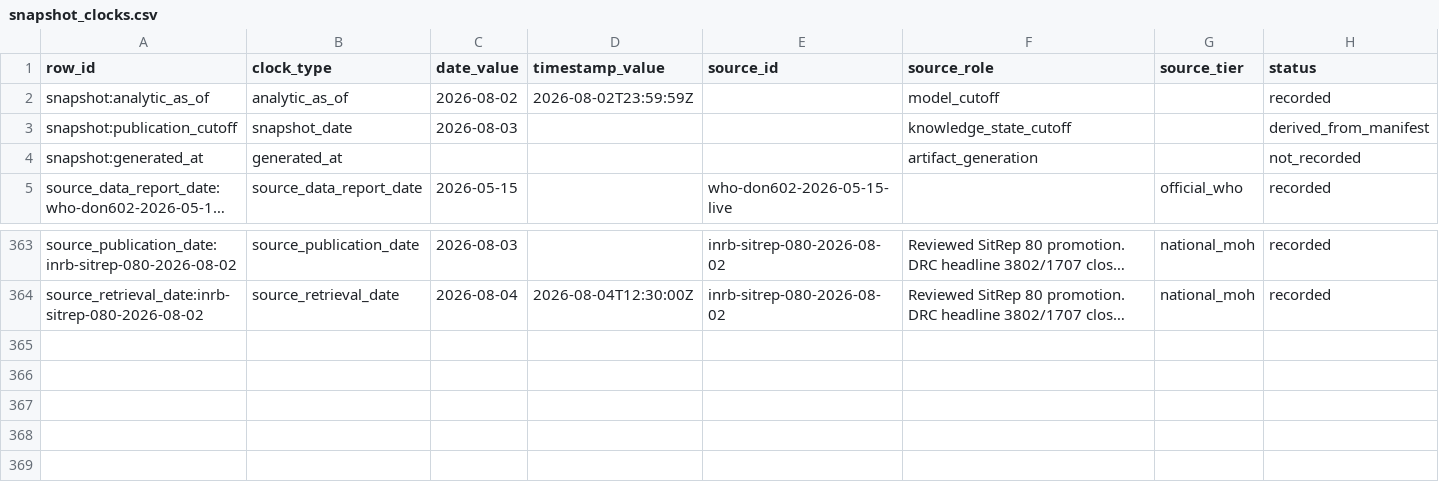
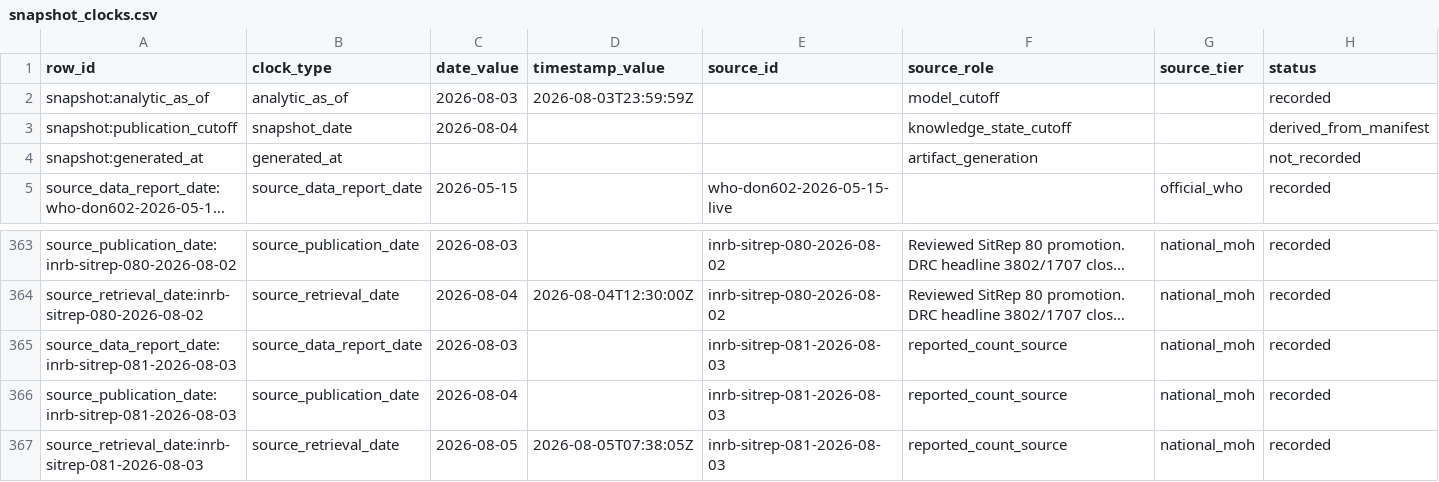
Before and after one commit to ArcedeDev/bdbv-2026-lovs, a CSV file: deliverables/public-health-dataset/snapshot_clocks.csv, drawn as a sheet; only a part is shown, gaps mark what is left out; long unchanged cells end in …; rows hold the shown columns only; the diff names each change by its address in the sheet, - before the commit and + after, or states it on an @@ line.

```diff
--- a/deliverables/public-health-dataset/snapshot_clocks.csv
+++ b/deliverables/public-health-dataset/snapshot_clocks.csv
-C2 (date_value): 2026-08-02
+C2 (date_value): 2026-08-03
-D2 (timestamp_value): 2026-08-02T23:59:59Z
+D2 (timestamp_value): 2026-08-03T23:59:59Z
-C3 (date_value): 2026-08-03
+C3 (date_value): 2026-08-04
+row 365: source_data_report_date:inrb-sitrep-081-2026-08-03 | source_data_report_date | 2026-08-03 |  | inrb-sitrep-081-2026-08-03 | reported_count_source | national_moh | recorded
+row 366: source_publication_date:inrb-sitrep-081-2026-08-03 | source_publication_date | 2026-08-04 |  | inrb-sitrep-081-2026-08-03 | reported_count_source | national_moh | recorded
+row 367: source_retrieval_date:inrb-sitrep-081-2026-08-03 | source_retrieval_date | 2026-08-05 | 2026-08-05T07:38:05Z | inrb-sitrep-081-2026-08-03 | reported_count_source | national_moh | recorded
```
Also changed, not shown: deliverables/public-health-dataset/corrections_gaps.csv, deliverables/public-health-dataset/model_outputs.csv, 48 other files.
